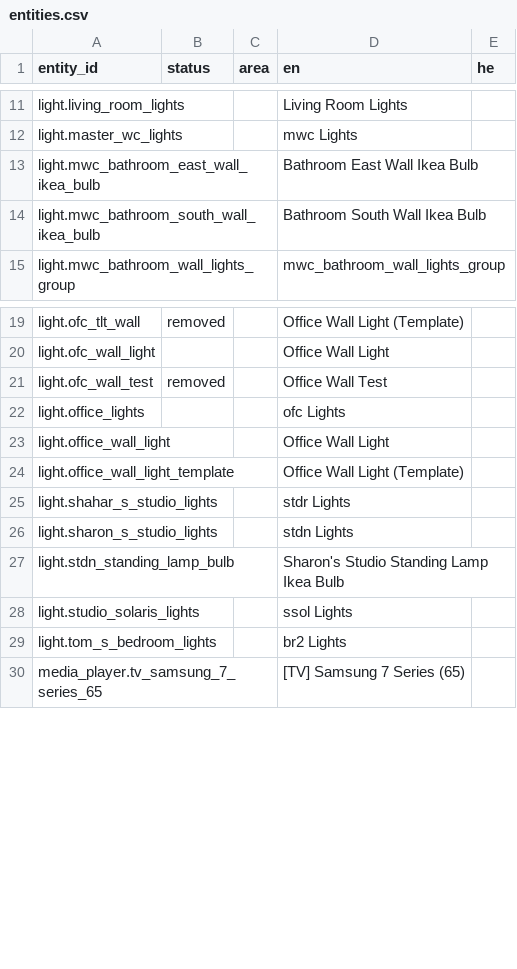
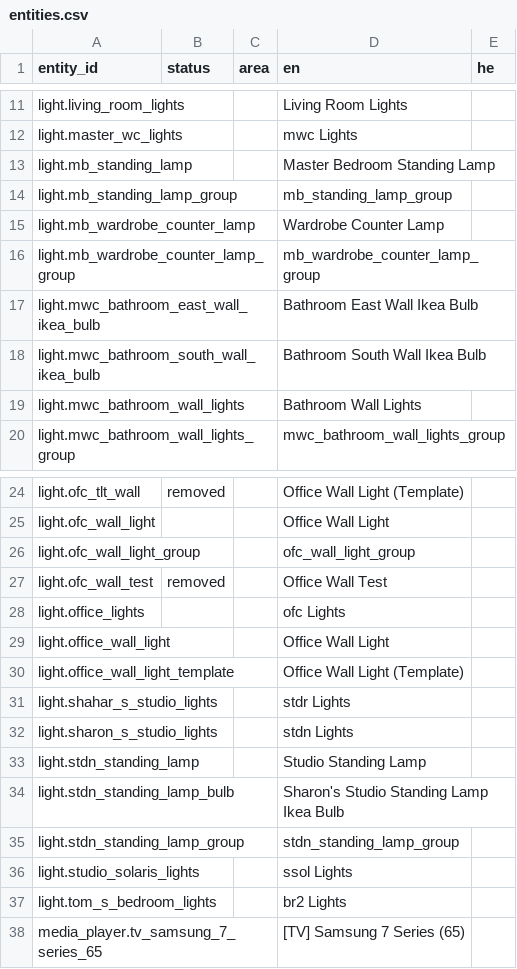
Before and after one commit to shrfrn/hass-config, a CSV file: i18n/entities.csv, drawn as a sheet; only a part is shown, gaps mark what is left out; the diff names each change by its address in the sheet, - before the commit and + after, or states it on an @@ line.

Commit message:
Add icon to bedroom standing lamp

```diff
--- a/i18n/entities.csv
+++ b/i18n/entities.csv
+row 13: light.mb_standing_lamp |  |  | Master Bedroom Standing Lamp
+row 14: light.mb_standing_lamp_group |  |  | mb_standing_lamp_group
+row 15: light.mb_wardrobe_counter_lamp |  |  | Wardrobe Counter Lamp
+row 16: light.mb_wardrobe_counter_lamp_group |  |  | mb_wardrobe_counter_lamp_group
+row 19: light.mwc_bathroom_wall_lights |  |  | Bathroom Wall Lights
+row 26: light.ofc_wall_light_group |  |  | ofc_wall_light_group
+row 33: light.stdn_standing_lamp |  |  | Studio Standing Lamp
+row 35: light.stdn_standing_lamp_group |  |  | stdn_standing_lamp_group
```
Also changed, not shown: 5 other files.
